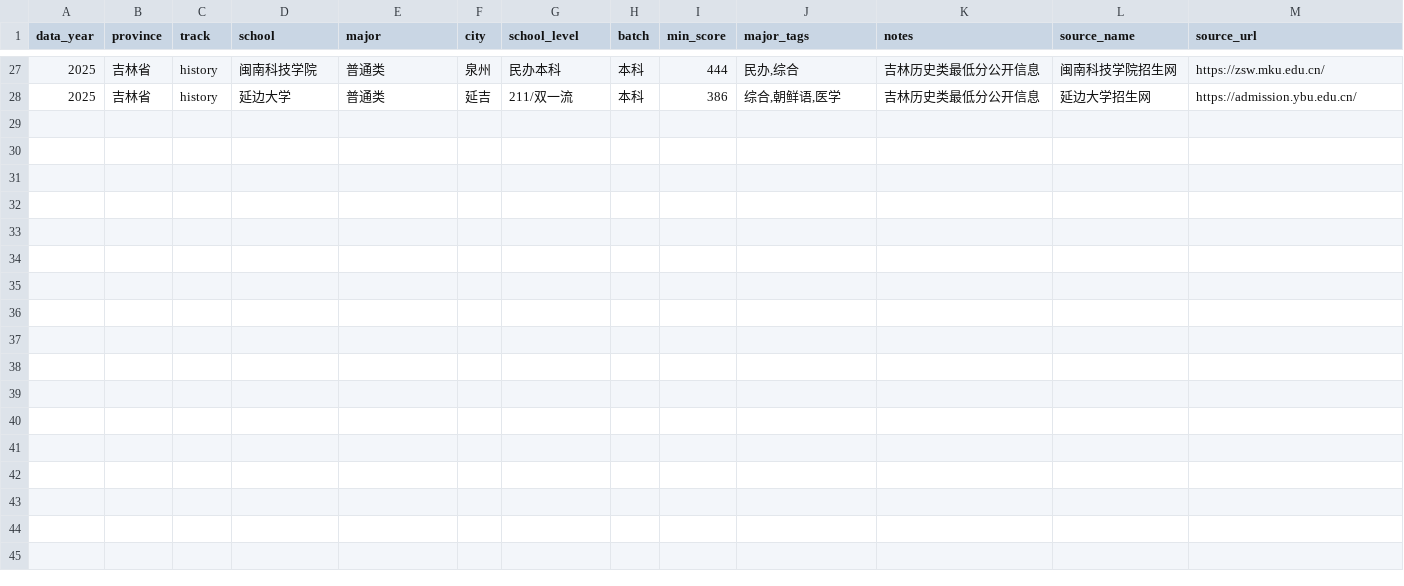
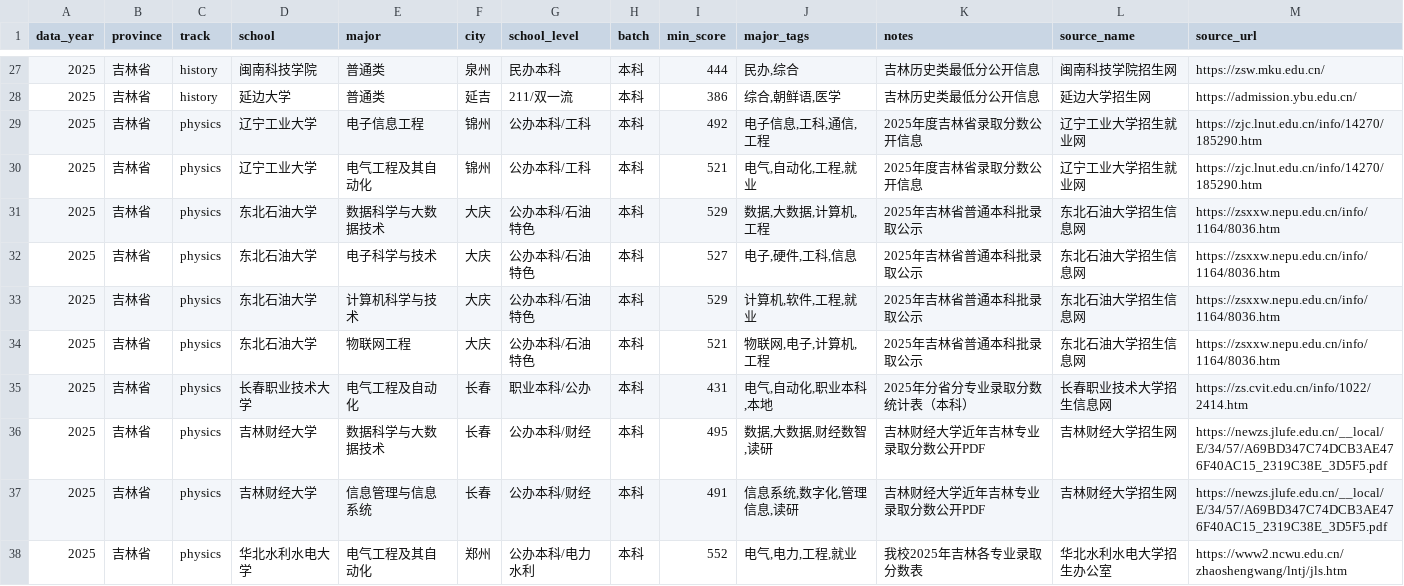
Before and after one commit to tzzydh/Math_Gen, a CSV file: data/gaokao/processed/jilin_2025_admission_baselines.csv, drawn as a sheet; only a part is shown, gaps mark what is left out.

Commit message:
Expand Jilin gaokao pool and add direction report layers

```diff
--- a/data/gaokao/processed/jilin_2025_admission_baselines.csv
+++ b/data/gaokao/processed/jilin_2025_admission_baselines.csv
@@ -28 +28,11 @@
 2025,吉林省,history,延边大学,普通类,延吉,211/双一流,本科,386,"综合,朝鲜语,医学",吉林历史类最低分公开信息,延边大学招生网,https://admission.ybu.edu.cn/
+2025,吉林省,physics,辽宁工业大学,电子信息工程,锦州,公办本科/工科,本科,492,"电子信息,工科,通信,工程",2025年度吉林省录取分数公开信息,辽宁工业大学招生就业网,https://zjc.lnut.edu.cn/info/14270/185290.htm
+2025,吉林省,physics,辽宁工业大学,电气工程及其自动化,锦州,公办本科/工科,本科,521,"电气,自动化,工程,就业",2025年度吉林省录取分数公开信息,辽宁工业大学招生就业网,https://zjc.lnut.edu.cn/info/14270/185290.htm
+2025,吉林省,physics,东北石油大学,数据科学与大数据技术,大庆,公办本科/石油特色,本科,529,"数据,大数据,计算机,工程",2025年吉林省普通本科批录取公示,东北石油大学招生信息网,https://zsxxw.nepu.edu.cn/info/1164/8036.htm
+2025,吉林省,physics,东北石油大学,电子科学与技术,大庆,公办本科/石油特色,本科,527,"电子,硬件,工科,信息",2025年吉林省普通本科批录取公示,东北石油大学招生信息网,https://zsxxw.nepu.edu.cn/info/1164/8036.htm
+2025,吉林省,physics,东北石油大学,计算机科学与技术,大庆,公办本科/石油特色,本科,529,"计算机,软件,工程,就业",2025年吉林省普通本科批录取公示,东北石油大学招生信息网,https://zsxxw.nepu.edu.cn/info/1164/8036.htm
+2025,吉林省,physics,东北石油大学,物联网工程,大庆,公办本科/石油特色,本科,521,"物联网,电子,计算机,工程",2025年吉林省普通本科批录取公示,东北石油大学招生信息网,https://zsxxw.nepu.edu.cn/info/1164/8036.htm
+2025,吉林省,physics,长春职业技术大学,电气工程及自动化,长春,职业本科/公办,本科,431,"电气,自动化,职业本科,本地",2025年分省分专业录取分数统计表（本科）,长春职业技术大学招生信息网,https://zs.cvit.edu.cn/info/1022/2414.htm
+2025,吉林省,physics,吉林财经大学,数据科学与大数据技术,长春,公办本科/财经,本科,495,"数据,大数据,财经数智,读研",吉林财经大学近年吉林专业录取分数公开PDF,吉林财经大学招生网,https://newzs.jlufe.edu.cn/__local/E/34/57/A69BD347C74DCB3AE476F40AC15_2319C38E_3D5F5.pdf
+2025,吉林省,physics,吉林财经大学,信息管理与信息系统,长春,公办本科/财经,本科,491,"信息系统,数字化,管理信息,读研",吉林财经大学近年吉林专业录取分数公开PDF,吉林财经大学招生网,https://newzs.jlufe.edu.cn/__local/E/34/57/A69BD347C74DCB3AE476F40AC15_2319C38E_3D5F5.pdf
+2025,吉林省,physics,华北水利水电大学,电气工程及其自动化,郑州,公办本科/电力水利,本科,552,"电气,电力,工程,就业",我校2025年吉林各专业录取分数表,华北水利水电大学招生办公室,https://www2.ncwu.edu.cn/zhaoshengwang/lntj/jls.htm
```
Also changed, not shown: 11 other files.
